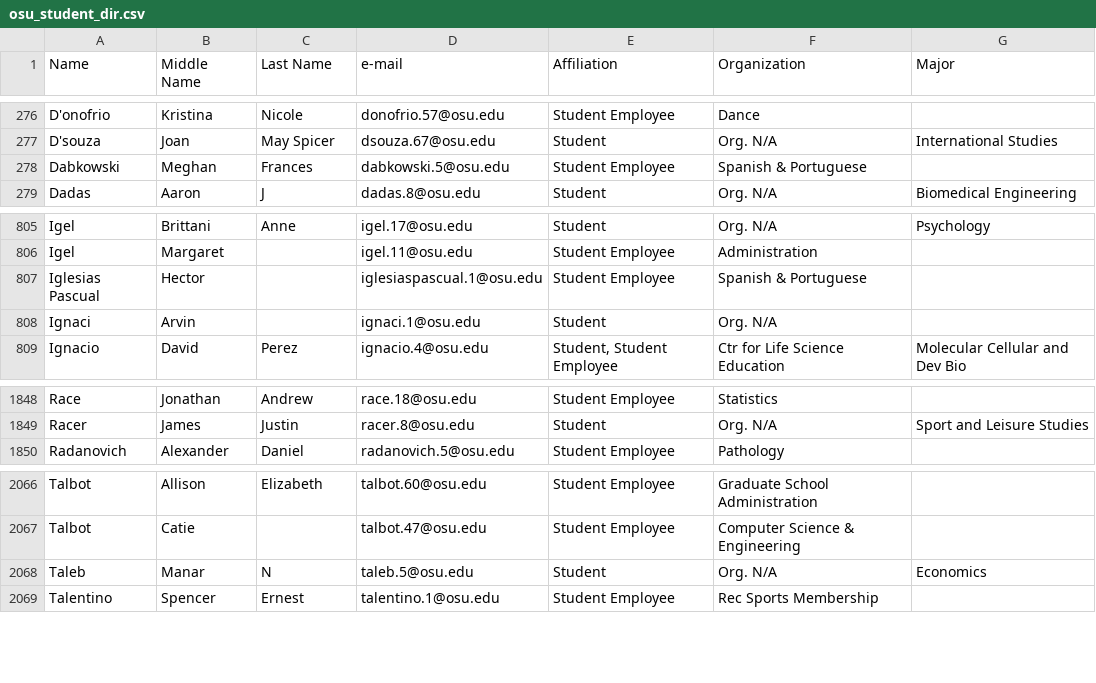
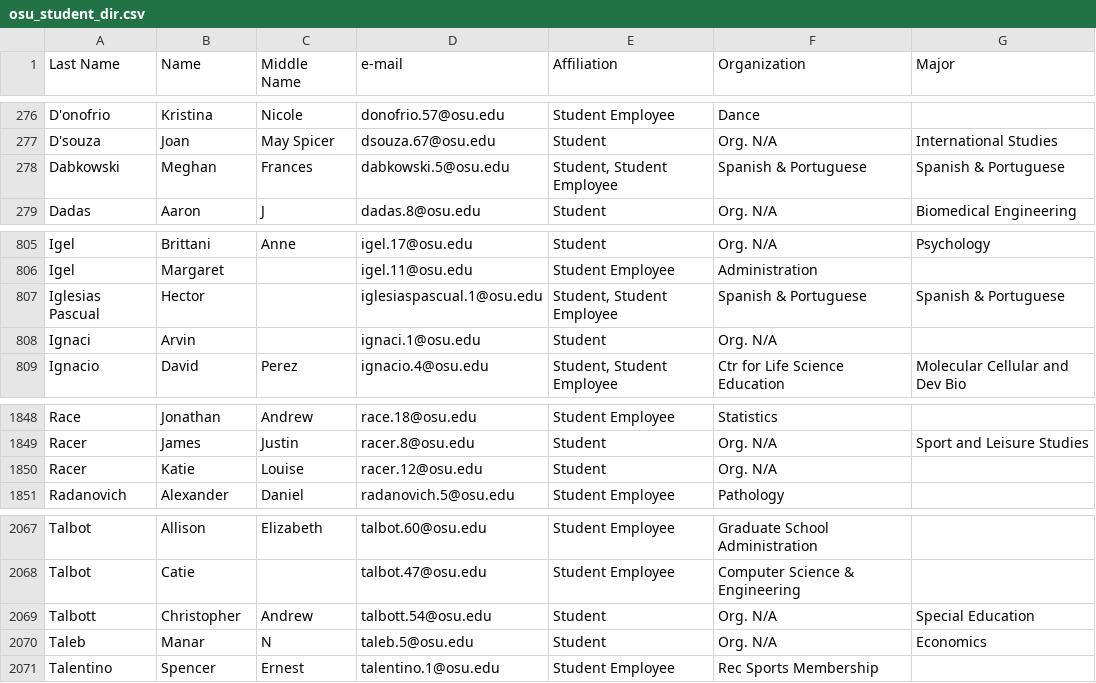
Before and after one commit to Luigi-PastorePica/data-retrieval-practice, a CSV file: OSU/osu_student_dir.csv, drawn as a sheet; only a part is shown, gaps mark what is left out; the diff names each change by its address in the sheet, - before the commit and + after, or states it on an @@ line.

Commit message:
Fixes Silly Mistake With CSV Headings
The previous version had headings for first, middle and last names in the wrong order. This has been fixed. CSV files are updated to reflect this also

```diff
--- a/OSU/osu_student_dir.csv
+++ b/OSU/osu_student_dir.csv
-A1: Name
+A1: Last Name
-B1: Middle Name
+B1: Name
-C1: Last Name
+C1: Middle Name
-E278 (Affiliation): Student Employee
+E278 (Affiliation): Student, Student Employee
-G278 (Major): (empty)
+G278 (Major): Spanish & Portuguese
-E807 (Affiliation): Student Employee
+E807 (Affiliation): Student, Student Employee
-G807 (Major): (empty)
+G807 (Major): Spanish & Portuguese
+row 1850: Racer | Katie | Louise | racer.12@osu.edu | Student | Org. N/A
+row 2069: Talbott | Christopher | Andrew | talbott.54@osu.edu | Student | Org. N/A | Special Education
```
Also changed, not shown: OSU/osu_others_dir.csv, 1 other file.
